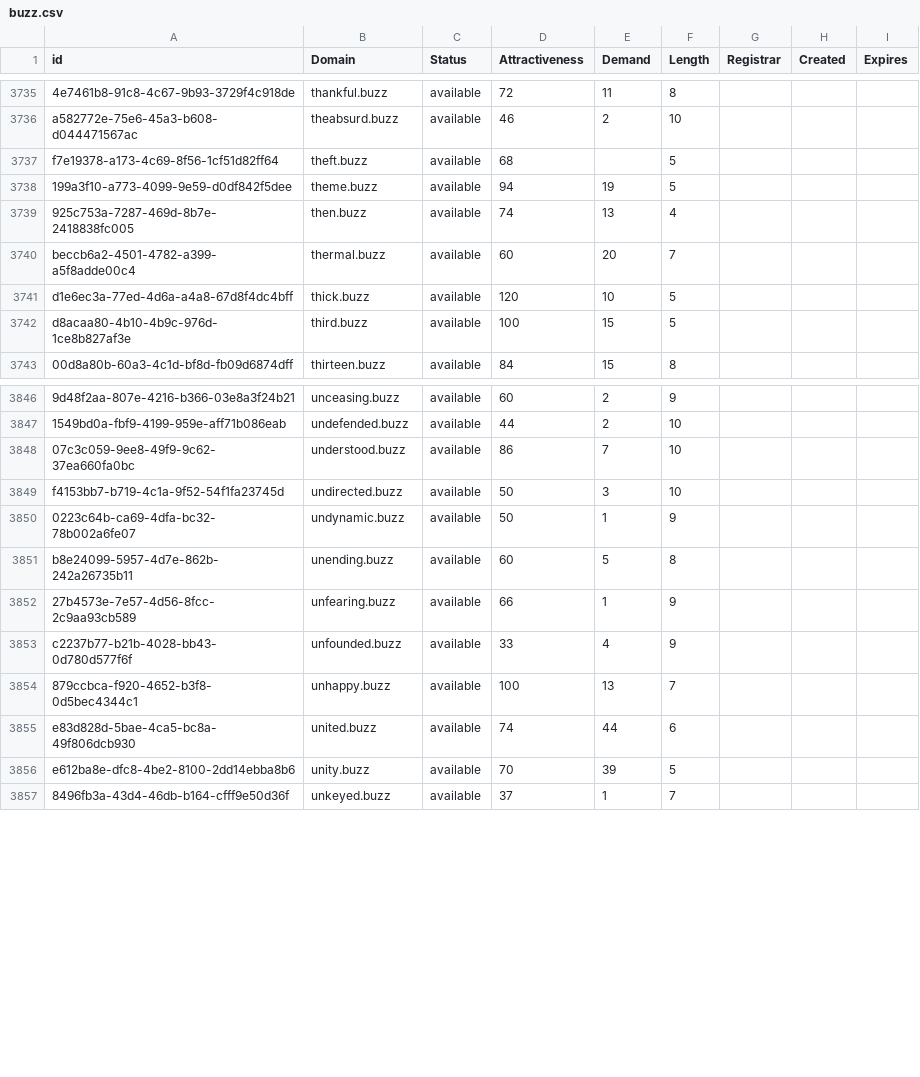
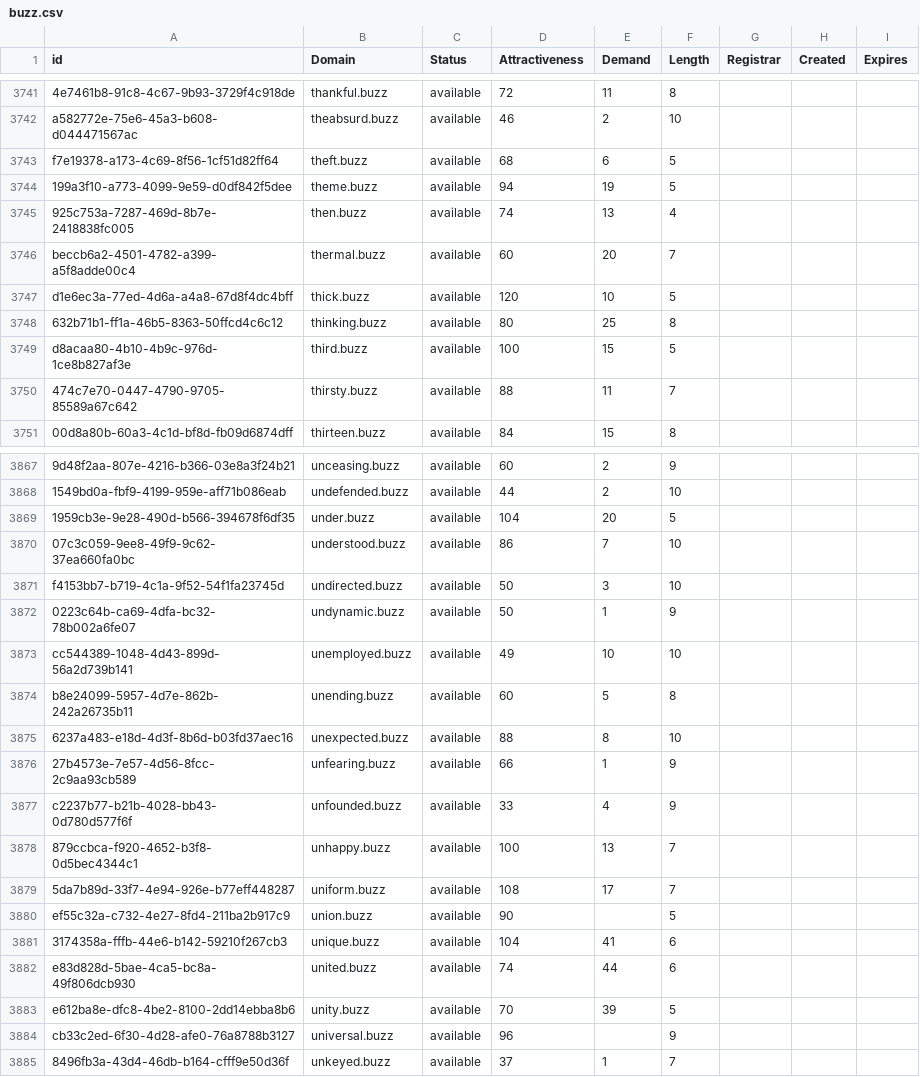
Before and after one commit to UniqueDomains/buzz-oneword-domains, a CSV file: buzz.csv, drawn as a sheet; only a part is shown, gaps mark what is left out; addresses are those after the commit; the diff covers the shown part only; the diff names each change by its address in the sheet, - before the commit and + after, or states it on an @@ line.

```diff
--- a/buzz.csv
+++ b/buzz.csv
-E3743 (Demand): (empty)
+E3743 (Demand): 6
+row 3748: 632b71b1-ff1a-46b5-8363-50ffcd4c6c12 | thinking.buzz | available | 80 | 25 | 8
+row 3750: 474c7e70-0447-4790-9705-85589a67c642 | thirsty.buzz | available | 88 | 11 | 7
+row 3869: 1959cb3e-9e28-490d-b566-394678f6df35 | under.buzz | available | 104 | 20 | 5
+row 3873: cc544389-1048-4d43-899d-56a2d739b141 | unemployed.buzz | available | 49 | 10 | 10
+row 3875: 6237a483-e18d-4d3f-8b6d-b03fd37aec16 | unexpected.buzz | available | 88 | 8 | 10
+row 3879: 5da7b89d-33f7-4e94-926e-b77eff448287 | uniform.buzz | available | 108 | 17 | 7
+row 3880: ef55c32a-c732-4e27-8fd4-211ba2b917c9 | union.buzz | available | 90 |  | 5
+row 3881: 3174358a-fffb-44e6-b142-59210f267cb3 | unique.buzz | available | 104 | 41 | 6
+row 3884: cb33c2ed-6f30-4d28-afe0-76a8788b3127 | universal.buzz | available | 96 |  | 9
```
Also changed, not shown: 19 added rows and 22 edited cells elsewhere in this file, 2 other files.
